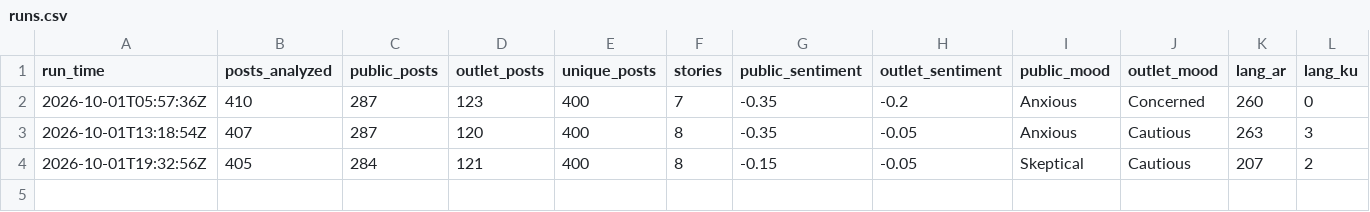
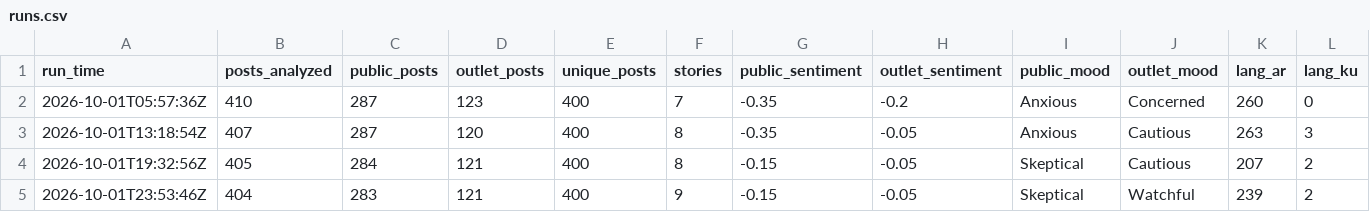
Before and after one commit to Brunopomodoro/syria-narrative-tracker, a CSV file: data/exports/2026-10/runs.csv, drawn as a sheet; only a part is shown; rows hold the shown columns only; the diff names each change by its address in the sheet, - before the commit and + after, or states it on an @@ line.

```diff
--- a/data/exports/2026-10/runs.csv
+++ b/data/exports/2026-10/runs.csv
+row 5: 2026-10-01T23:53:46Z | 404 | 283 | 121 | 400 | 9 | -0.15 | -0.05 | Skeptical | Watchful | 239 | 2
```
Also changed, not shown: data/exports/2026-10/themes.csv, 35 other files.
